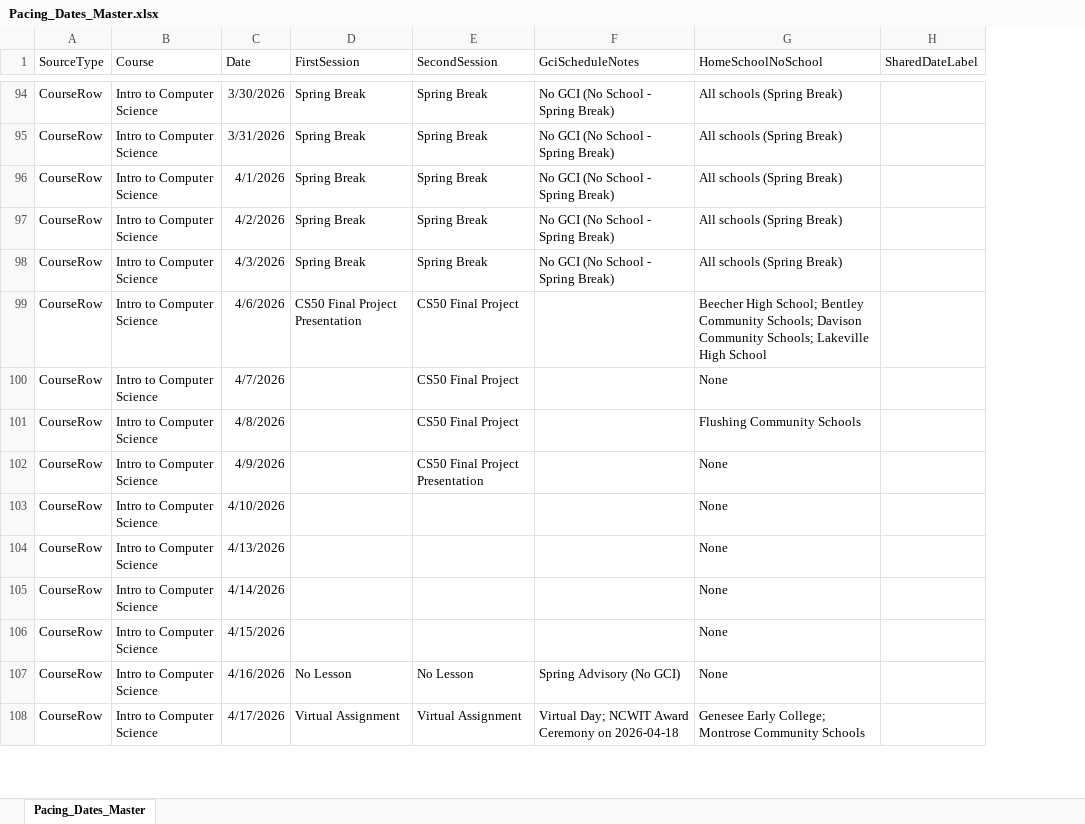
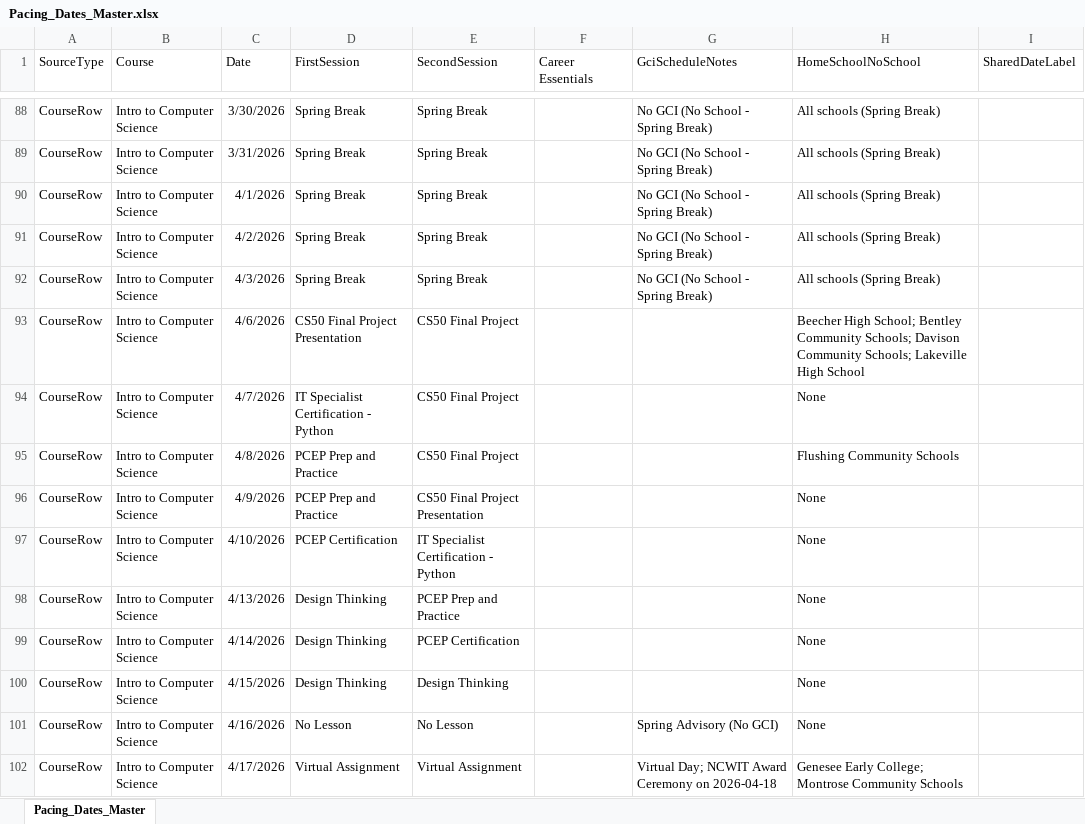
Before and after one commit to aspiece/GCI, an Excel workbook: Pacing_Dates_Master.xlsx, sheet Pacing_Dates_Master, drawn as a sheet; only a part is shown, gaps mark what is left out; values as stored, in another font and other column widths than the file's, no borders; addresses are those after the commit; the diff covers the shown part only; the diff names each change by its address in the sheet, - before the commit and + after, or states it on an @@ line.

```diff
--- a/Pacing_Dates_Master.xlsx (sheet Pacing_Dates_Master)
+++ b/Pacing_Dates_Master.xlsx (sheet Pacing_Dates_Master)
+column F (Career Essentials), empty
-D94 (FirstSession): (empty)
+D94 (FirstSession): IT Specialist Certification - Python
-D95:D96 (FirstSession): (empty)
+D95:D96 (FirstSession): PCEP Prep and Practice
-D97 (FirstSession): (empty)
+D97 (FirstSession): PCEP Certification
-E97 (SecondSession): (empty)
+E97 (SecondSession): IT Specialist Certification - Python
-D98:D100 (FirstSession): (empty)
+D98:D100 (FirstSession): Design Thinking
-E98 (SecondSession): (empty)
+E98 (SecondSession): PCEP Prep and Practice
-E99 (SecondSession): (empty)
+E99 (SecondSession): PCEP Certification
-E100 (SecondSession): (empty)
+E100 (SecondSession): Design Thinking
```
Also changed, not shown: 31 added rows, 107 hidden or unhidden rows, 18 edited cells and cell formats elsewhere in this sheet, hidden cells, 1 other file.
